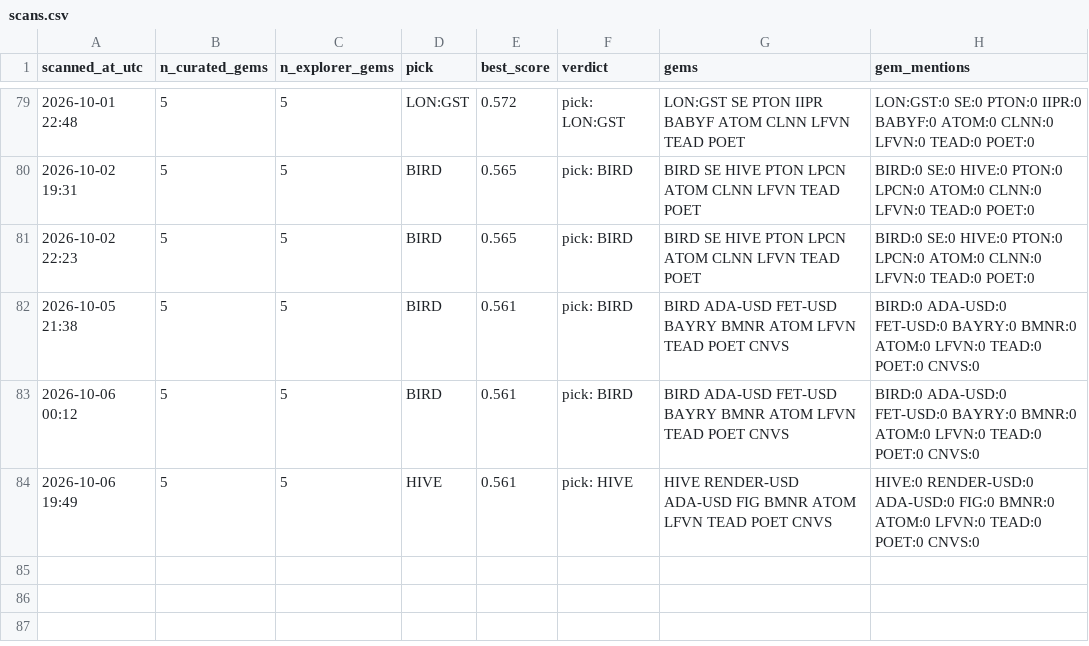
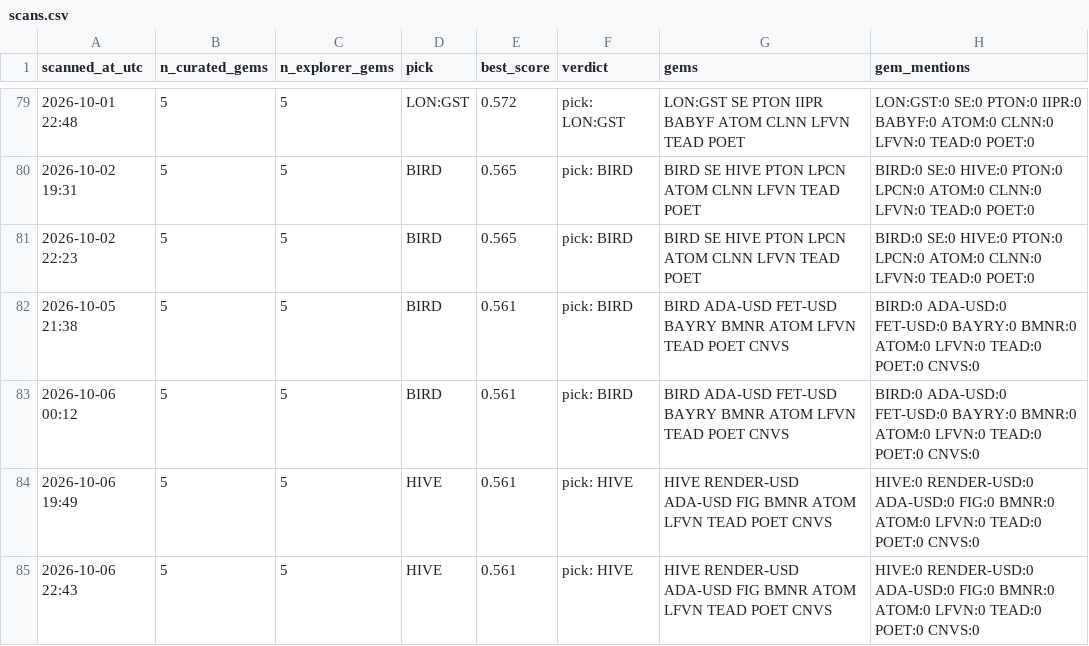
Before and after one commit to cbaduboateng/nicol-calcium-score, a CSV file: portfolio/scans.csv, drawn as a sheet; only a part is shown, gaps mark what is left out.

```diff
--- a/portfolio/scans.csv
+++ b/portfolio/scans.csv
@@ -84 +84,2 @@ scanned_at_utc,n_curated_gems,n_explorer_gems,pick,best_score,verdict,gems,gem_m
 2026-10-06 19:49,5,5,HIVE,0.561,pick: HIVE,HIVE RENDER-USD ADA-USD FIG BMNR ATOM LFVN TEAD POET CNVS,HIVE:0 RENDER-USD:0 ADA-USD:0 FIG:0 BMNR:0 ATOM:0 LFVN:0 TEAD:0 POET:0 CNVS:0
+2026-10-06 22:43,5,5,HIVE,0.561,pick: HIVE,HIVE RENDER-USD ADA-USD FIG BMNR ATOM LFVN TEAD POET CNVS,HIVE:0 RENDER-USD:0 ADA-USD:0 FIG:0 BMNR:0 ATOM:0 LFVN:0 TEAD:0 POET:0 CNVS:0
```
